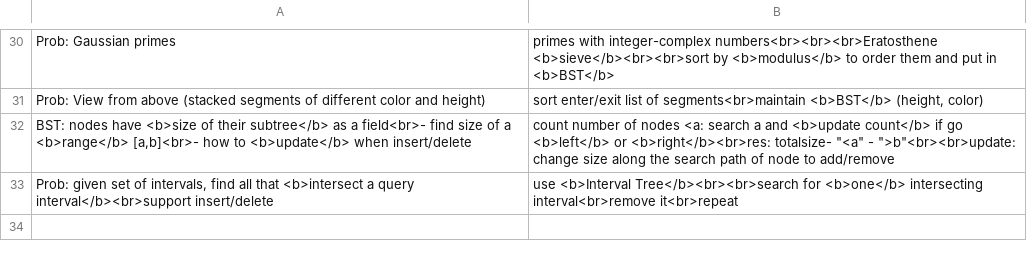
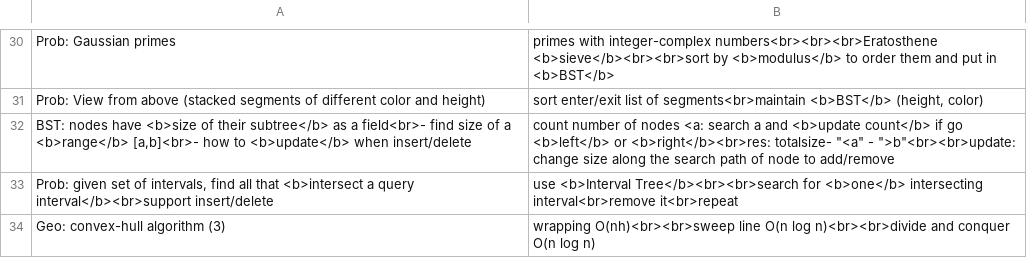
Before and after one commit to mirabl/j, a TSV file: anki/all-6.tsv, drawn as a sheet; only a part is shown, gaps mark what is left out.

```diff
--- a/anki/all-6.tsv
+++ b/anki/all-6.tsv
@@ -33 +33,2 @@ BST: nodes have <b>size of their subtree</b> as a field<br>- find size of a <b>r
 Prob: given set of intervals, find all that <b>intersect a query interval</b><br>support insert/delete	use <b>Interval Tree</b><br><br>search for <b>one</b> intersecting interval<br>remove it<br>repeat
+Geo: convex-hull algorithm (3)	wrapping O(nh)<br><br>sweep line O(n log n)<br><br>divide and conquer O(n log n)
```
Also changed, not shown: anki/all-1.tsv, anki/all-7.tsv, 1 other file.
